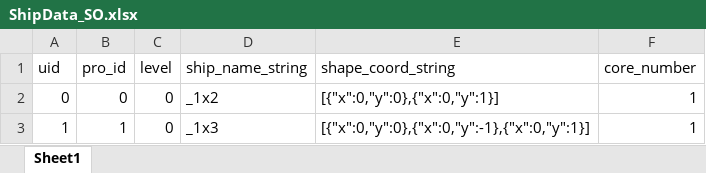
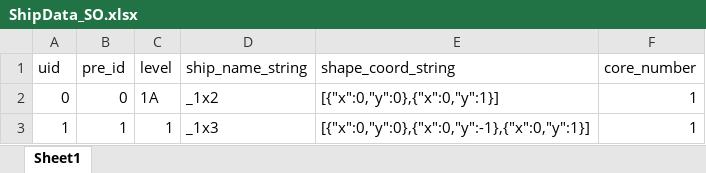
Before and after one commit to YMYarctto/MeowFleet, an Excel workbook: Assets/ExcelImporter/ShipData/ShipData_SO.xlsx, sheet Sheet1, drawn as a sheet; values as stored, in another font and other column widths than the file's, no borders; the diff names each change by its address in the sheet, - before the commit and + after, or states it on an @@ line.

```diff
--- a/Assets/ExcelImporter/ShipData/ShipData_SO.xlsx (sheet Sheet1)
+++ b/Assets/ExcelImporter/ShipData/ShipData_SO.xlsx (sheet Sheet1)
-B1: pro_id
+B1: pre_id
-C2 (level): 0
+C2 (level): 1A
-C3 (level): 0
+C3 (level): 1
```
Also changed, not shown: 2 other files.
